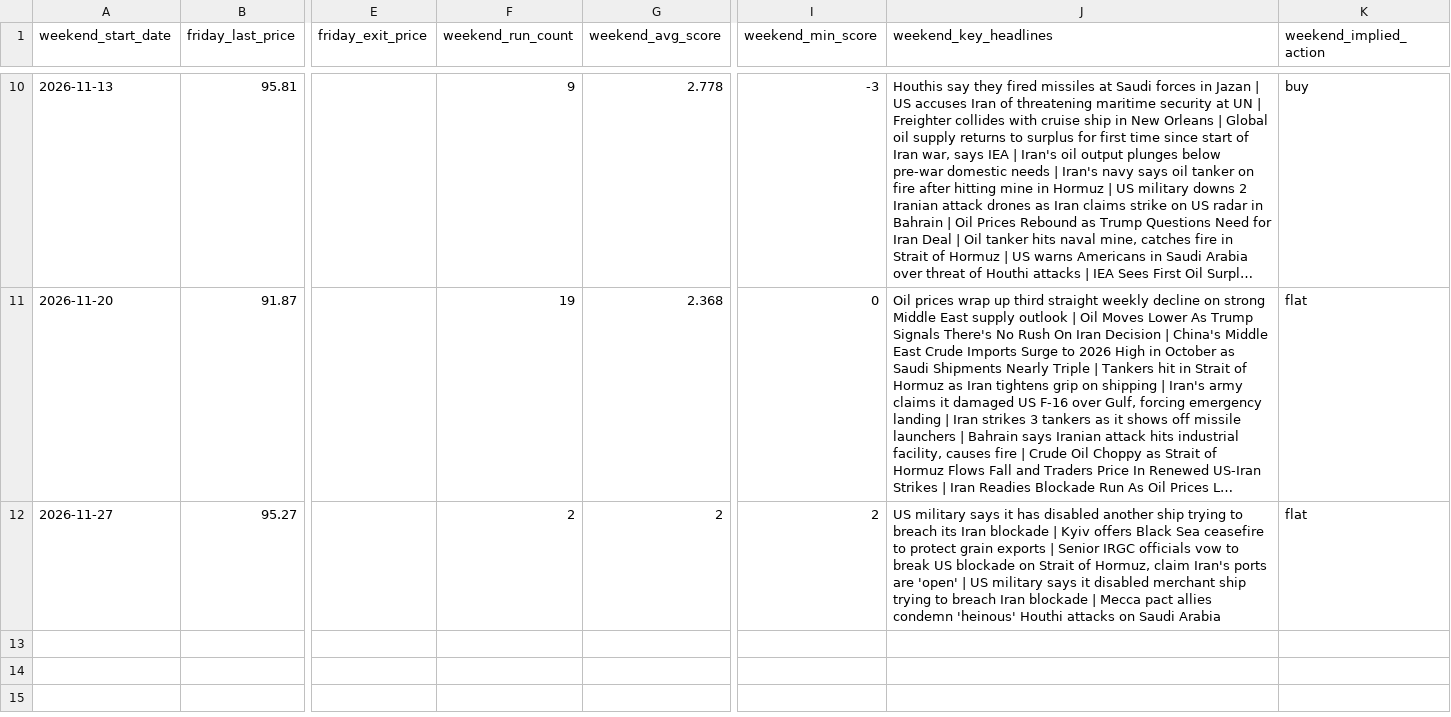
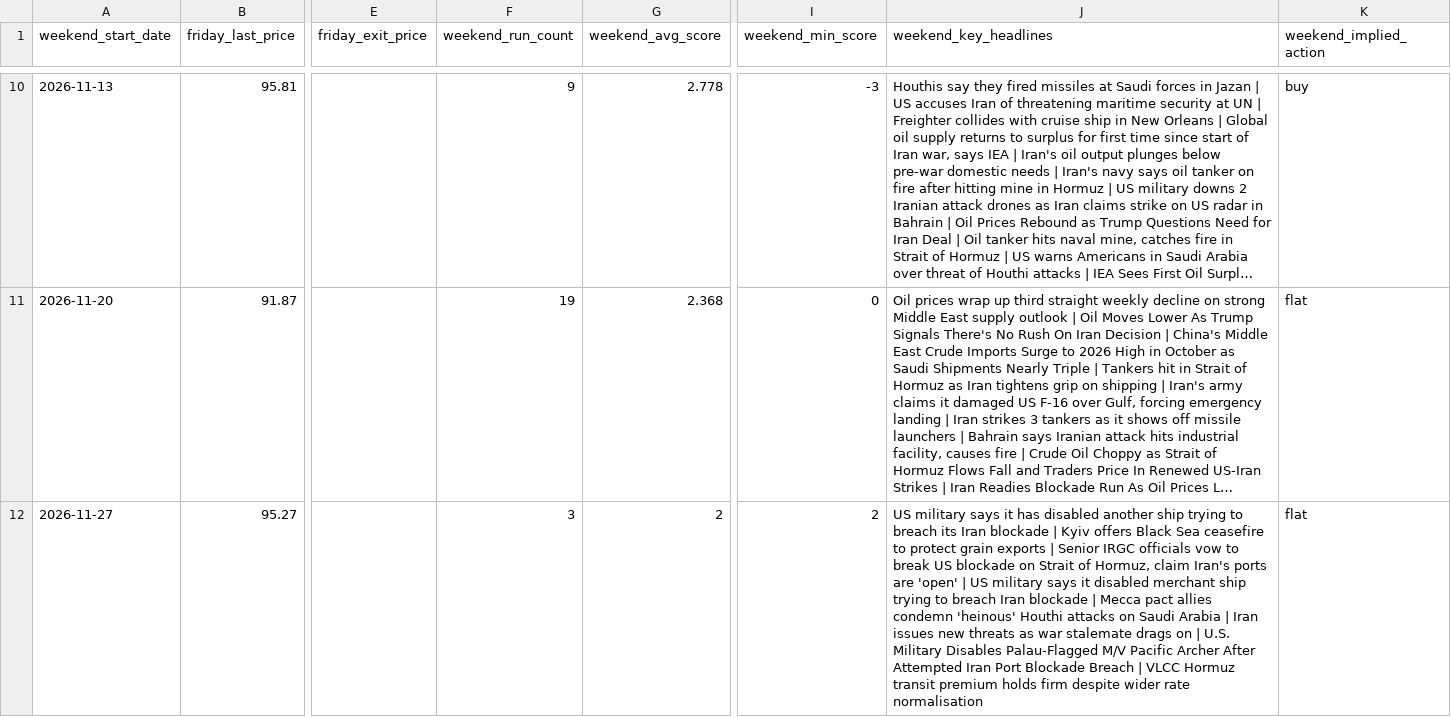
Before and after one commit to beausiff/Oil-signal-logger, a CSV file: backup/weekend_gaps.csv, drawn as a sheet; only a part is shown, gaps mark what is left out; long unchanged cells end in …; the diff names each change by its address in the sheet, - before the commit and + after, or states it on an @@ line.

```diff
--- a/backup/weekend_gaps.csv
+++ b/backup/weekend_gaps.csv
-F12 (weekend_run_count): 2
+F12 (weekend_run_count): 3
-J12 (weekend_key_headlines): …Saudi Arabia
+J12 (weekend_key_headlines): …Saudi Arabia | Iran issues new threats as war stalemate drags on | U.S. Military Disables Palau-Flagged M/V Pacific Archer After Attempted Iran Port Blockade Breach | VLCC Hormuz transit premium holds firm despite wider rate normalisation
```
Also changed, not shown: backup/context.csv, backup/signals.csv, 2 other files.
